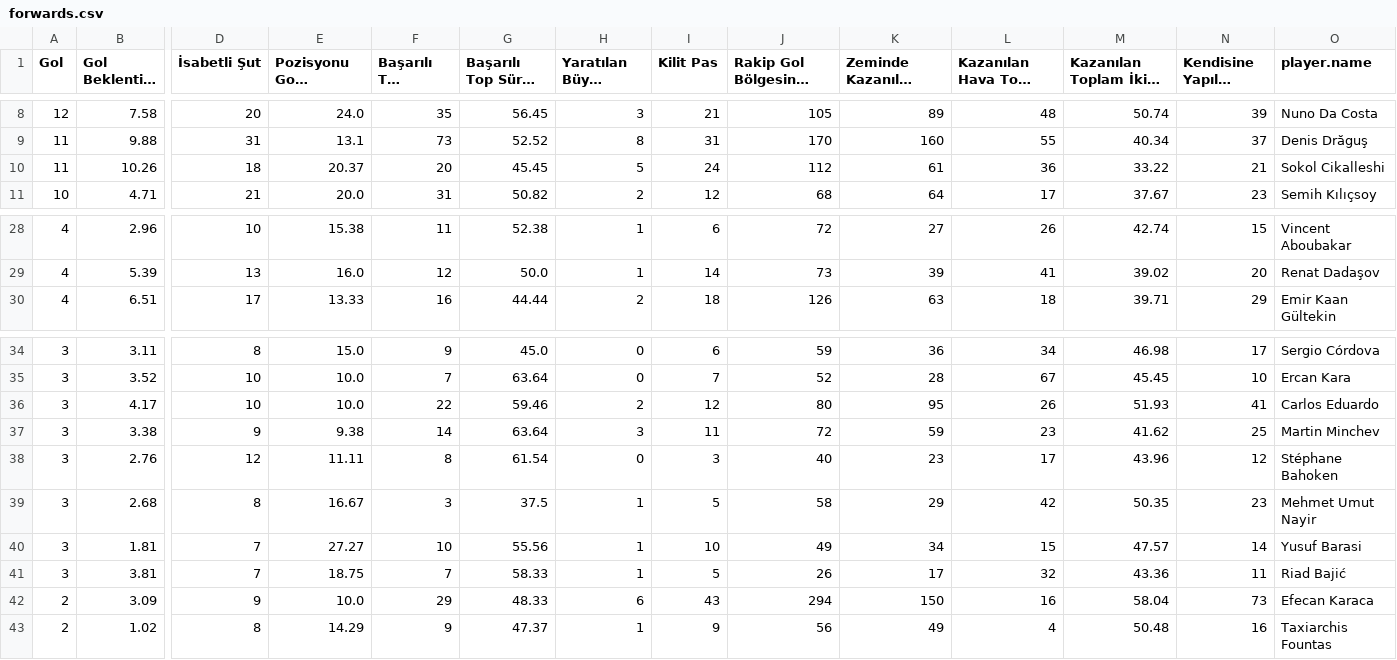
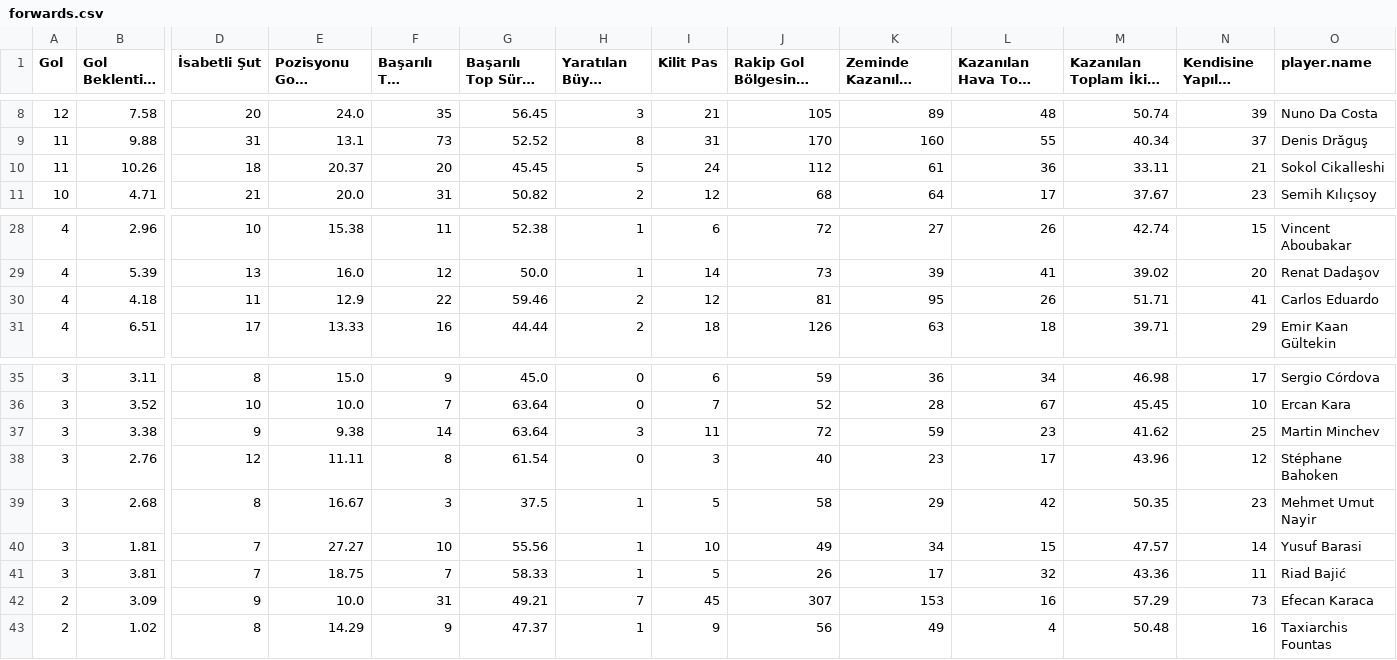
Before and after one commit to scatterradarcsv/csv_scatter_radar_total, a CSV file: forwards.csv, drawn as a sheet; only a part is shown, gaps mark what is left out; long unchanged cells end in …; removed rows and columns are numbered as before the commit, all else as after; rows hold the shown columns only; the diff names each change by its address in the sheet, - before the commit and + after, or states it on an @@ line.

Commit message:
Updated forwards.csv

```diff
--- a/forwards.csv
+++ b/forwards.csv
-M10: 33.22
+M10: 33.11
+row 30: 4 | 4.18 | 11 | 12.9 | 22 | 59.46 | 2 | 12 | 81 | 95 | 26 | 51.71 | 41 | Carlos Eduardo
-row 36: 3 | 4.17 | 10 | 10.0 | 22 | 59.46 | 2 | 12 | 80 | 95 | 26 | 51.93 | 41 | Carlos Eduardo
-F42 (Başarılı Top Sürme): 29
+F42 (Başarılı Top Sürme): 31
-G42 (Başarılı Top Sürme %): 48.33
+G42 (Başarılı Top Sürme %): 49.21
-H42 (Yaratılan Büyük Şans): 6
+H42 (Yaratılan Büyük Şans): 7
-I42 (Kilit Pas): 43
+I42 (Kilit Pas): 45
-J42: 294
+J42: 307
-K42 (Zeminde Kazanılan İkili Mücadele): 150
+K42 (Zeminde Kazanılan İkili Mücadele): 153
-M42: 58.04
+M42: 57.29
```
